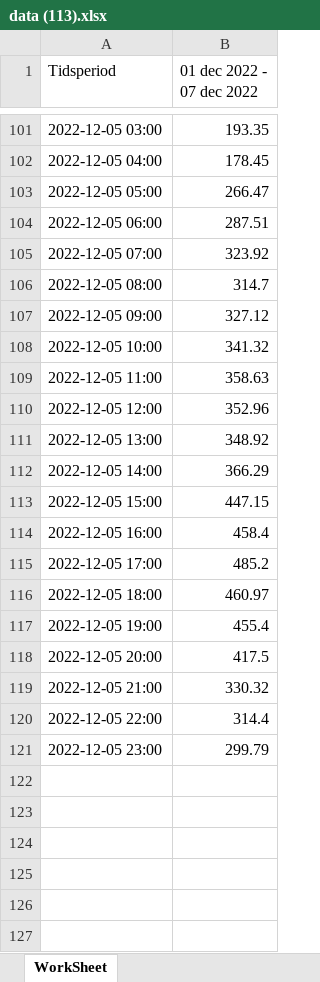
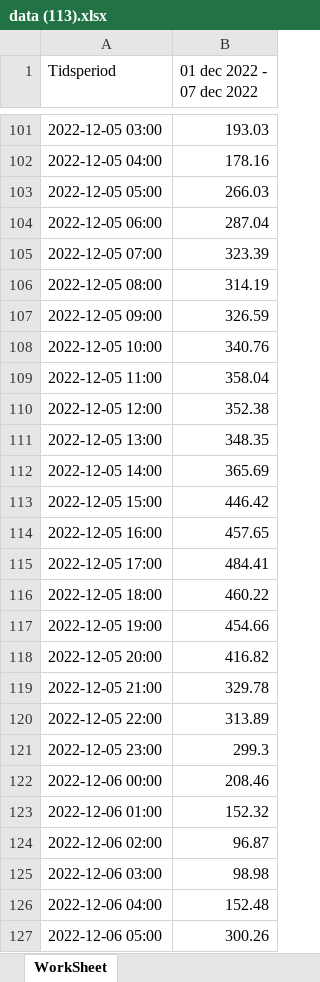
Before and after one commit to kristgy/ca_utils, an Excel workbook: price_data/data (113).xlsx, sheet WorkSheet, drawn as a sheet; only a part is shown, gaps mark what is left out; values as stored, in another font and other column widths than the file's, no borders; table styles not drawn; the diff covers the shown part only; the diff names each change by its address in the sheet, - before the commit and + after, or states it on an @@ line.

```diff
--- a/price_data/data (113).xlsx (sheet WorkSheet)
+++ b/price_data/data (113).xlsx (sheet WorkSheet)
-B101 (01 dec 2022 - 07 dec 2022): 193.35
+B101 (01 dec 2022 - 07 dec 2022): 193.03
-B102 (01 dec 2022 - 07 dec 2022): 178.45
+B102 (01 dec 2022 - 07 dec 2022): 178.16
-B103 (01 dec 2022 - 07 dec 2022): 266.47
+B103 (01 dec 2022 - 07 dec 2022): 266.03
-B104 (01 dec 2022 - 07 dec 2022): 287.51
+B104 (01 dec 2022 - 07 dec 2022): 287.04
-B105 (01 dec 2022 - 07 dec 2022): 323.92
+B105 (01 dec 2022 - 07 dec 2022): 323.39
-B106 (01 dec 2022 - 07 dec 2022): 314.7
+B106 (01 dec 2022 - 07 dec 2022): 314.19
-B107 (01 dec 2022 - 07 dec 2022): 327.12
+B107 (01 dec 2022 - 07 dec 2022): 326.59
-B108 (01 dec 2022 - 07 dec 2022): 341.32
+B108 (01 dec 2022 - 07 dec 2022): 340.76
-B109 (01 dec 2022 - 07 dec 2022): 358.63
+B109 (01 dec 2022 - 07 dec 2022): 358.04
-B110 (01 dec 2022 - 07 dec 2022): 352.96
+B110 (01 dec 2022 - 07 dec 2022): 352.38
-B111 (01 dec 2022 - 07 dec 2022): 348.92
+B111 (01 dec 2022 - 07 dec 2022): 348.35
-B112 (01 dec 2022 - 07 dec 2022): 366.29
+B112 (01 dec 2022 - 07 dec 2022): 365.69
-B113 (01 dec 2022 - 07 dec 2022): 447.15
+B113 (01 dec 2022 - 07 dec 2022): 446.42
-B114 (01 dec 2022 - 07 dec 2022): 458.4
+B114 (01 dec 2022 - 07 dec 2022): 457.65
-B115 (01 dec 2022 - 07 dec 2022): 485.2
+B115 (01 dec 2022 - 07 dec 2022): 484.41
-B116 (01 dec 2022 - 07 dec 2022): 460.97
+B116 (01 dec 2022 - 07 dec 2022): 460.22
-B117 (01 dec 2022 - 07 dec 2022): 455.4
+B117 (01 dec 2022 - 07 dec 2022): 454.66
-B118 (01 dec 2022 - 07 dec 2022): 417.5
+B118 (01 dec 2022 - 07 dec 2022): 416.82
-B119 (01 dec 2022 - 07 dec 2022): 330.32
+B119 (01 dec 2022 - 07 dec 2022): 329.78
-B120 (01 dec 2022 - 07 dec 2022): 314.4
+B120 (01 dec 2022 - 07 dec 2022): 313.89
-B121 (01 dec 2022 - 07 dec 2022): 299.79
+B121 (01 dec 2022 - 07 dec 2022): 299.3
+row 122: 2022-12-06 00:00 | 208.46
+row 123: 2022-12-06 01:00 | 152.32
+row 124: 2022-12-06 02:00 | 96.87
+row 125: 2022-12-06 03:00 | 98.98
+row 126: 2022-12-06 04:00 | 152.48
+row 127: 2022-12-06 05:00 | 300.26
```
Also changed, not shown: 42 added rows and 27 edited cells elsewhere in this sheet, 8 other files.
